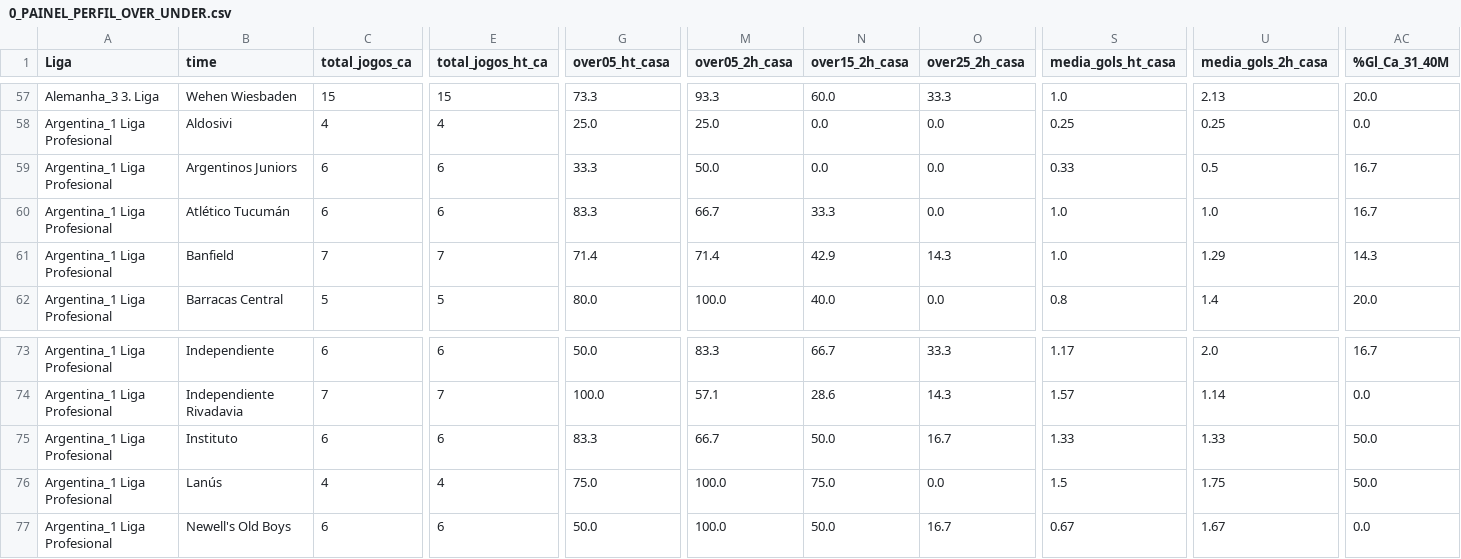
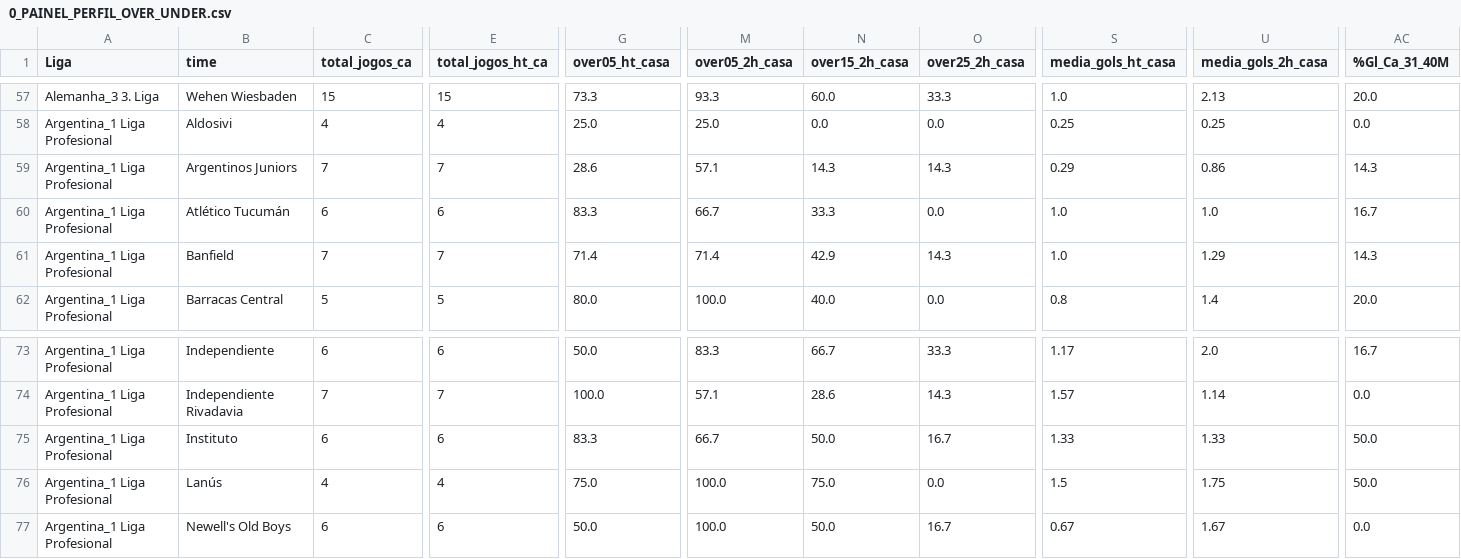
Before and after one commit to tarcisio248/PAINEL_FULBETS, a CSV file: 0_PAINEL_PERFIL_OVER_UNDER.csv, drawn as a sheet; only a part is shown, gaps mark what is left out; the diff covers the shown part only; the diff names each change by its address in the sheet, - before the commit and + after, or states it on an @@ line.

```diff
--- a/0_PAINEL_PERFIL_OVER_UNDER.csv
+++ b/0_PAINEL_PERFIL_OVER_UNDER.csv
-C59 (total_jogos_ca): 6
+C59 (total_jogos_ca): 7
-E59 (total_jogos_ht_ca): 6
+E59 (total_jogos_ht_ca): 7
-G59 (over05_ht_casa): 33.3
+G59 (over05_ht_casa): 28.6
-M59 (over05_2h_casa): 50.0
+M59 (over05_2h_casa): 57.1
-N59 (over15_2h_casa): 0.0
+N59 (over15_2h_casa): 14.3
-O59 (over25_2h_casa): 0.0
+O59 (over25_2h_casa): 14.3
-S59 (media_gols_ht_casa): 0.33
+S59 (media_gols_ht_casa): 0.29
-U59 (media_gols_2h_casa): 0.5
+U59 (media_gols_2h_casa): 0.86
-AC59 (%Gl_Ca_31_40M): 16.7
+AC59 (%Gl_Ca_31_40M): 14.3
```
Also changed, not shown: 17 edited cells elsewhere in this file, 0_PAINEL_EVOLUTION_JOGOS_GOLS_M60_API.csv, 0_PAINEL_EVOLUTION_JOGOS_MOMENTO_1GOL_API.csv, 8 other files.
